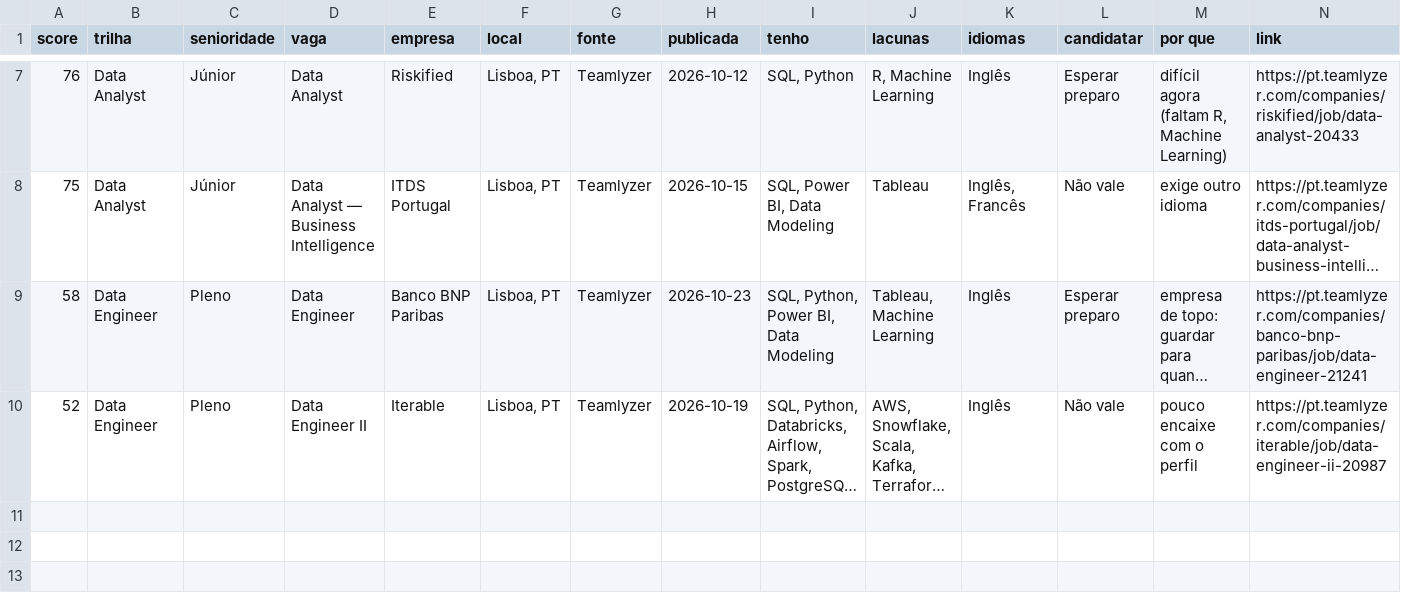
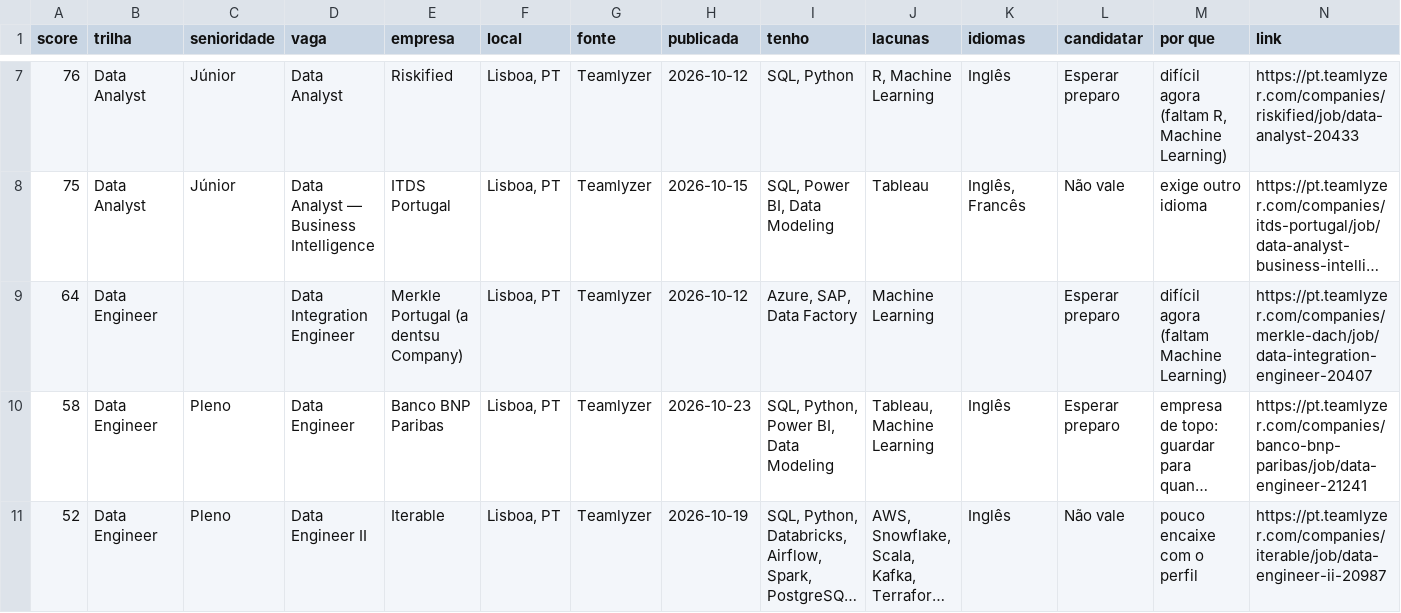
Before and after one commit to lucasnunesf/job-radar-lisbon, a CSV file: data/latest.csv, drawn as a sheet; only a part is shown, gaps mark what is left out; long unchanged cells end in …; the diff names each change by its address in the sheet, - before the commit and + after, or states it on an @@ line.

```diff
--- a/data/latest.csv
+++ b/data/latest.csv
+row 9: 64 | Data Engineer |  | Data Integration Engineer | Merkle Portugal (a dentsu Company) | Lisboa, PT | Teamlyzer | 2026-10-12 | Azure, SAP, Data Factory | Machine Learning |  | Esperar preparo | difícil agora (faltam Machine Learning) | https://pt.teamlyzer.com/companies/merkle-dach/job/data-integration-engineer-20407
```
Also changed, not shown: 2 other files.
